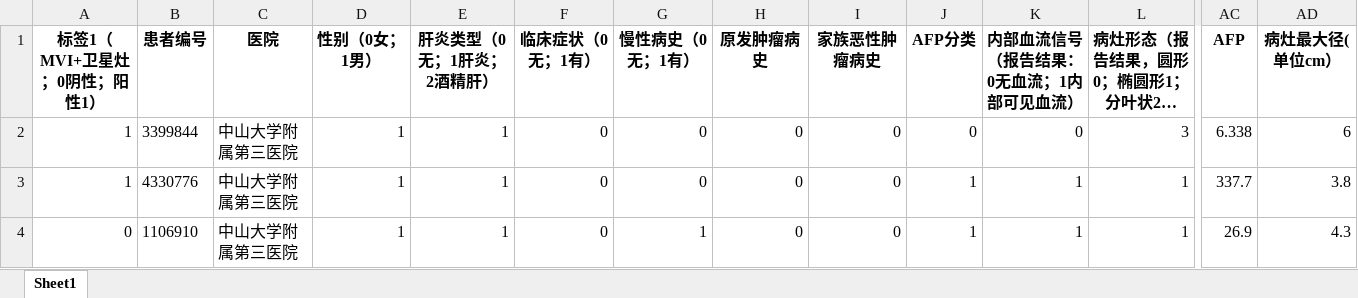
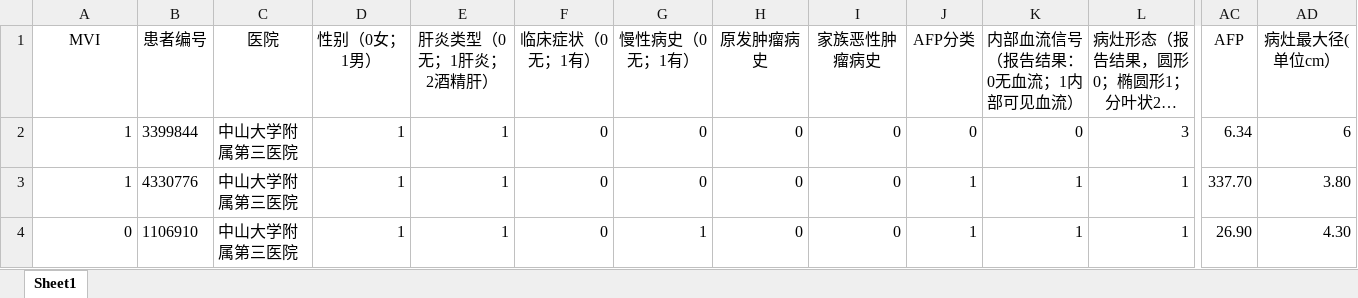
Before and after one commit to kyy147/MIFNN, an Excel workbook: datasets/Clin/MVI-HCC-samples.xlsx, sheet Sheet1, drawn as a sheet; only a part is shown, gaps mark what is left out; long unchanged cells end in …; values as stored, in another font and other column widths than the file's, no borders; the diff covers the shown part only; the diff names each change by its address in the sheet, - before the commit and + after, or states it on an @@ line.

```diff
--- a/datasets/Clin/MVI-HCC-samples.xlsx (sheet Sheet1)
+++ b/datasets/Clin/MVI-HCC-samples.xlsx (sheet Sheet1)
-A1: 标签1（MVI+卫星灶；0阴性；阳性1）
+A1: MVI
-A1:AD1 bold: on
+A1:AD1 bold: off
-AC2 (AFP): 6.338
+AC2 (AFP): 6.34
-AC3 (AFP): 337.7
+AC3 (AFP): 337.70
-AD3 (病灶最大径(单位cm）): 3.8
+AD3 (病灶最大径(单位cm）): 3.80
-AC4 (AFP): 26.9
+AC4 (AFP): 26.90
-AD4 (病灶最大径(单位cm）): 4.3
+AD4 (病灶最大径(单位cm）): 4.30
```
Also changed, not shown: cell formats elsewhere in this sheet, 8 other files.
